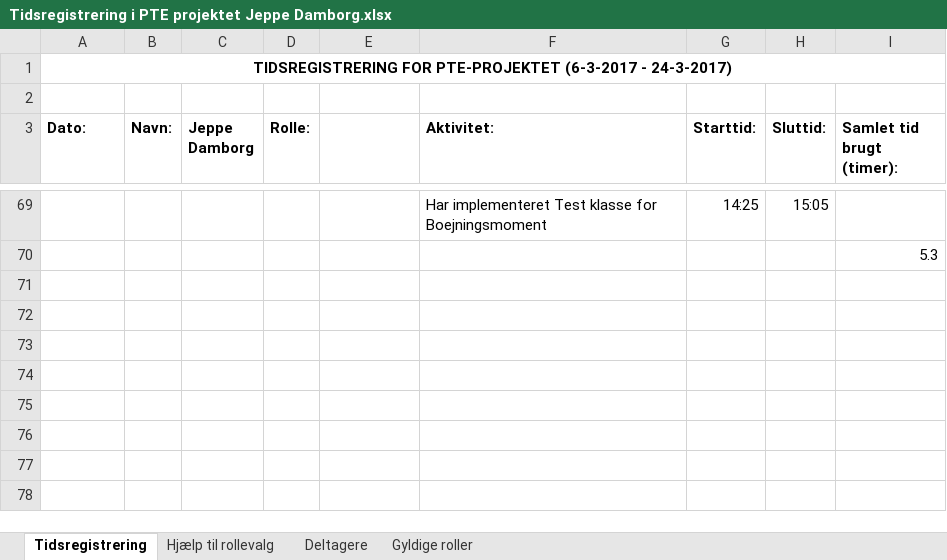
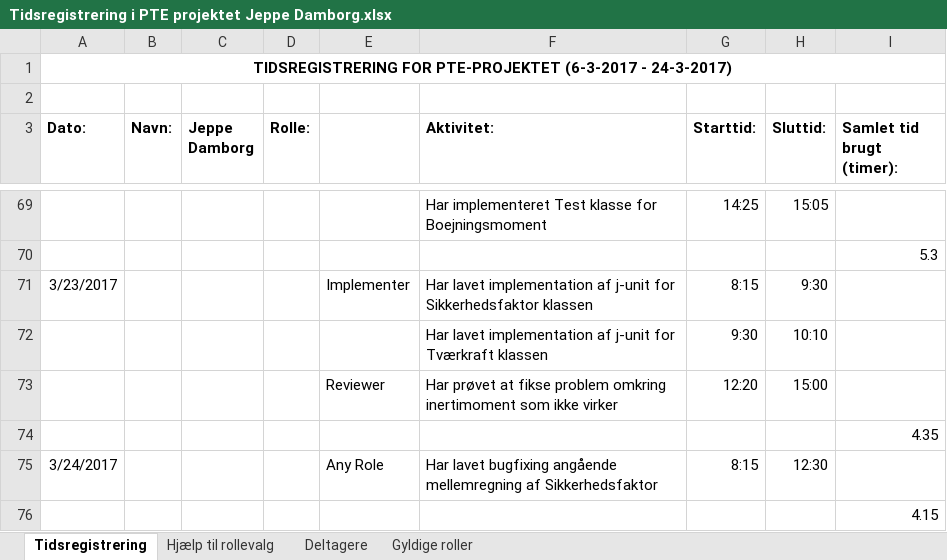
Before and after one commit to aggerzz/PTE-projekt, an Excel workbook: Documentation/08 - Project Management/Tidsregistrering/Tidsregistrering i PTE projektet Jeppe Damborg.xlsx, sheet Tidsregistrering, drawn as a sheet; only a part is shown, gaps mark what is left out; values as stored, in another font and other column widths than the file's, no borders; the diff names each change by its address in the sheet, - before the commit and + after, or states it on an @@ line.

Commit message:
Opdateret tidsplan til den 24-03-2017 for Jeppe Damborg

```diff
--- a/Documentation/08 - Project Management/Tidsregistrering/Tidsregistrering i PTE projektet Jeppe Damborg.xlsx (sheet Tidsregistrering)
+++ b/Documentation/08 - Project Management/Tidsregistrering/Tidsregistrering i PTE projektet Jeppe Damborg.xlsx (sheet Tidsregistrering)
+row 71: 3/23/2017 |  |  |  | Implementer | Har lavet implementation af j-unit for Sikkerhedsfaktor klassen | 8:15 | 9:30
+row 72:  |  |  |  |  | Har lavet implementation af j-unit for Tværkraft klassen | 9:30 | 10:10
+row 73:  |  |  |  | Reviewer | Har prøvet at fikse problem omkring inertimoment som ikke virker | 12:20 | 15:00
+row 74:  |  |  |  |  |  |  |  | 4.35
+row 75: 3/24/2017 |  |  |  | Any Role | Har lavet bugfixing angående mellemregning af Sikkerhedsfaktor | 8:15 | 12:30
+row 76:  |  |  |  |  |  |  |  | 4.15
```
